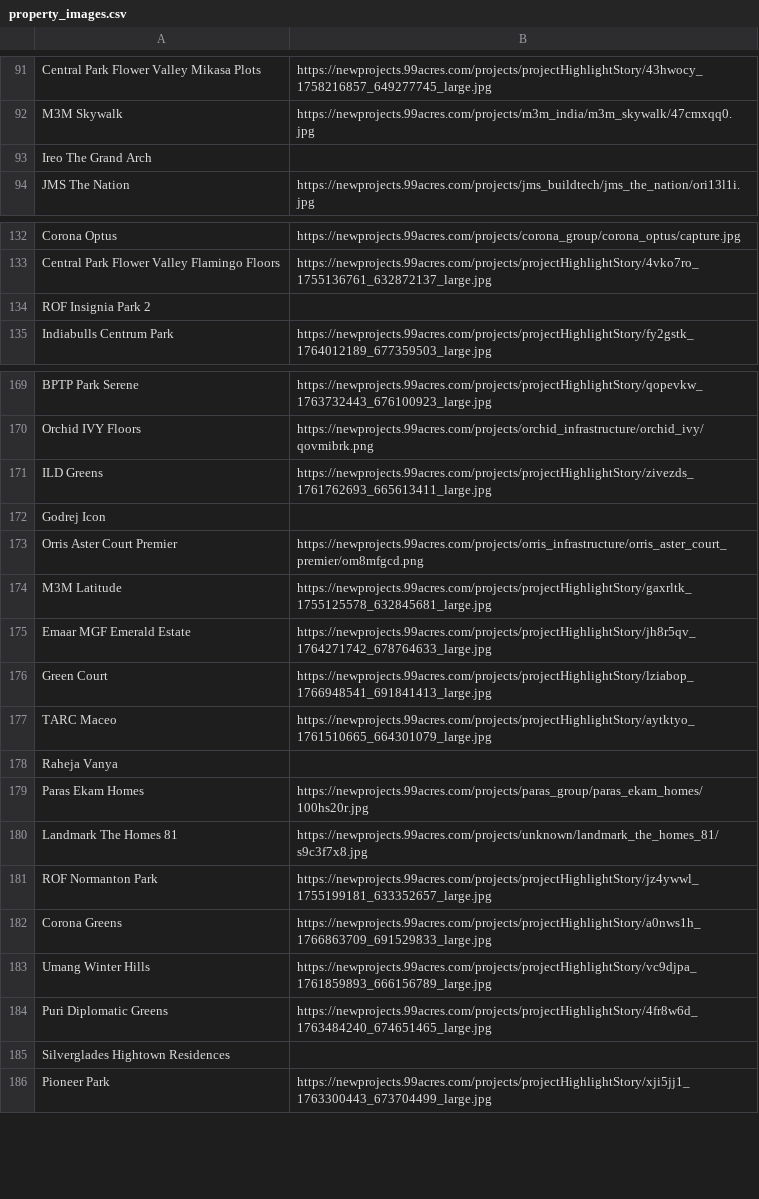
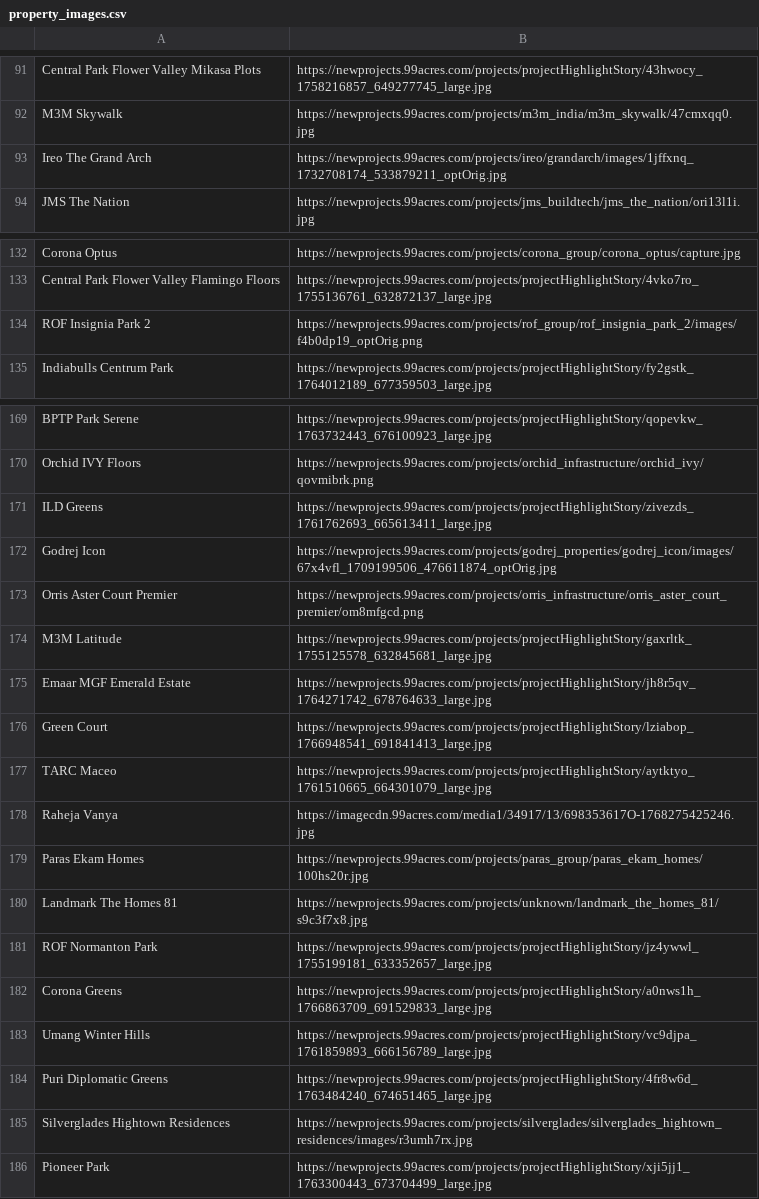
Before and after one commit to Areeb-Ahmd/Habitalytics-DataDrivenRealty, a CSV file: webapp/frontend/datasets/property_images.csv, drawn as a sheet; only a part is shown, gaps mark what is left out; the diff covers the shown part only.

Commit message:
added image links to property image csv

```diff
--- a/webapp/frontend/datasets/property_images.csv
+++ b/webapp/frontend/datasets/property_images.csv
@@ -92,3 +92,3 @@ Central Park Flower Valley Mikasa Plots,https://newprojects.99acres.com/projects
 M3M Skywalk,https://newprojects.99acres.com/projects/m3m_india/m3m_skywalk/47cmxqq0.jpg
-Ireo The Grand Arch,
+Ireo The Grand Arch,https://newprojects.99acres.com/projects/ireo/grandarch/images/1jffxnq_1732708174_533879211_optOrig.jpg
 JMS The Nation,https://newprojects.99acres.com/projects/jms_buildtech/jms_the_nation/ori13l1i.jpg
@@ -133,3 +133,3 @@ Corona Optus,https://newprojects.99acres.com/projects/corona_group/corona_optus/
 Central Park Flower Valley Flamingo Floors,https://newprojects.99acres.com/projects/projectHighlightStory/4vko7ro_1755136761_632872137_large.jpg
-ROF Insignia Park 2,
+ROF Insignia Park 2,https://newprojects.99acres.com/projects/rof_group/rof_insignia_park_2/images/f4b0dp19_optOrig.png
 Indiabulls Centrum Park,https://newprojects.99acres.com/projects/projectHighlightStory/fy2gstk_1764012189_677359503_large.jpg
@@ -171,3 +171,3 @@ Orchid IVY Floors,https://newprojects.99acres.com/projects/orchid_infrastructure
 ILD Greens,https://newprojects.99acres.com/projects/projectHighlightStory/zivezds_1761762693_665613411_large.jpg
-Godrej Icon,
+Godrej Icon,https://newprojects.99acres.com/projects/godrej_properties/godrej_icon/images/67x4vfl_1709199506_476611874_optOrig.jpg
 Orris Aster Court Premier,https://newprojects.99acres.com/projects/orris_infrastructure/orris_aster_court_premier/om8mfgcd.png
@@ -177,3 +177,3 @@ Green Court,https://newprojects.99acres.com/projects/projectHighlightStory/lziab
 TARC Maceo,https://newprojects.99acres.com/projects/projectHighlightStory/aytktyo_1761510665_664301079_large.jpg
-Raheja Vanya,
+Raheja Vanya,https://imagecdn.99acres.com/media1/34917/13/698353617O-1768275425246.jpg
 Paras Ekam Homes,https://newprojects.99acres.com/projects/paras_group/paras_ekam_homes/100hs20r.jpg
@@ -184,3 +184,3 @@ Umang Winter Hills,https://newprojects.99acres.com/projects/projectHighlightStor
 Puri Diplomatic Greens,https://newprojects.99acres.com/projects/projectHighlightStory/4fr8w6d_1763484240_674651465_large.jpg
-Silverglades Hightown Residences,
+Silverglades Hightown Residences,https://newprojects.99acres.com/projects/silverglades/silverglades_hightown_residences/images/r3umh7rx.jpg
 Pioneer Park,https://newprojects.99acres.com/projects/projectHighlightStory/xji5jj1_1763300443_673704499_large.jpg
```
Also changed, not shown: 19 edited cells elsewhere in this file.
